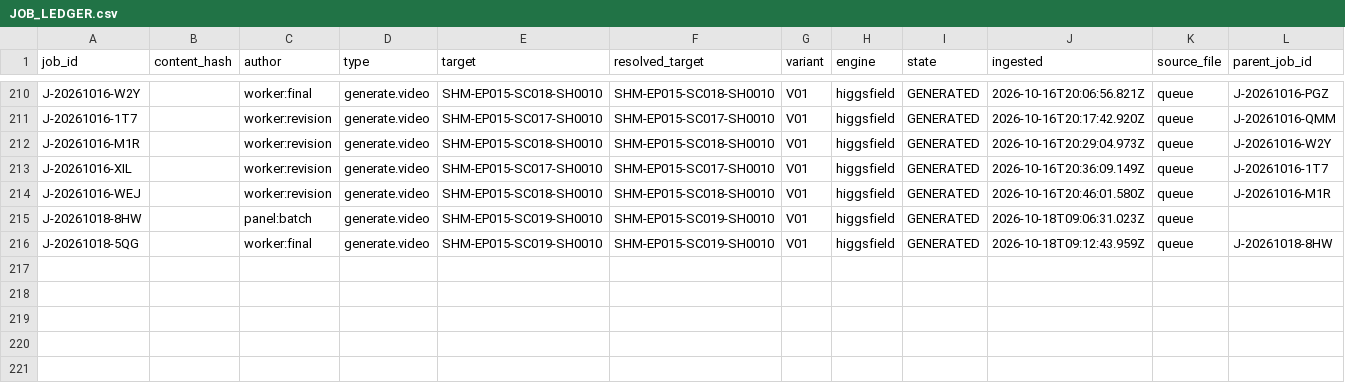
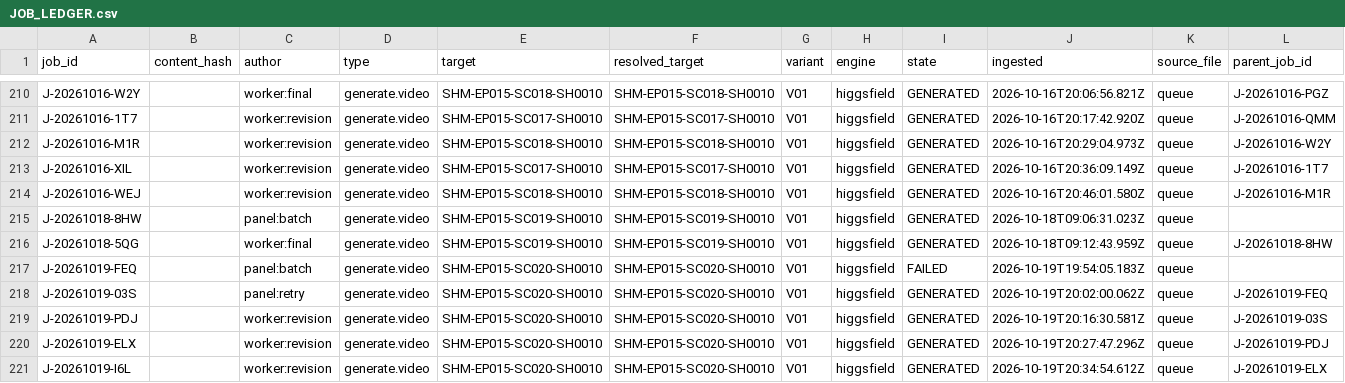
Before and after one commit to Hamed1920/shahnameh-cli, a CSV file: shahnameh-cli/00_PROJECT/sync/JOB_LEDGER.csv, drawn as a sheet; only a part is shown, gaps mark what is left out; rows hold the shown columns only; the diff names each change by its address in the sheet, - before the commit and + after, or states it on an @@ line.

```diff
--- a/shahnameh-cli/00_PROJECT/sync/JOB_LEDGER.csv
+++ b/shahnameh-cli/00_PROJECT/sync/JOB_LEDGER.csv
+row 217: J-20261019-FEQ |  | panel:batch | generate.video | SHM-EP015-SC020-SH0010 | SHM-EP015-SC020-SH0010 | V01 | higgsfield | FAILED | 2026-10-19T19:54:05.183Z | queue
+row 218: J-20261019-03S |  | panel:retry | generate.video | SHM-EP015-SC020-SH0010 | SHM-EP015-SC020-SH0010 | V01 | higgsfield | GENERATED | 2026-10-19T20:02:00.062Z | queue | J-20261019-FEQ
+row 219: J-20261019-PDJ |  | worker:revision | generate.video | SHM-EP015-SC020-SH0010 | SHM-EP015-SC020-SH0010 | V01 | higgsfield | GENERATED | 2026-10-19T20:16:30.581Z | queue | J-20261019-03S
+row 220: J-20261019-ELX |  | worker:revision | generate.video | SHM-EP015-SC020-SH0010 | SHM-EP015-SC020-SH0010 | V01 | higgsfield | GENERATED | 2026-10-19T20:27:47.296Z | queue | J-20261019-PDJ
+row 221: J-20261019-I6L |  | worker:revision | generate.video | SHM-EP015-SC020-SH0010 | SHM-EP015-SC020-SH0010 | V01 | higgsfield | GENERATED | 2026-10-19T20:34:54.612Z | queue | J-20261019-ELX
```
Also changed, not shown: shahnameh-cli/00_PROJECT/registry/ASSET_MANIFEST.csv, shahnameh-cli/00_PROJECT/registry/ENTITIES.csv, 42 other files.
